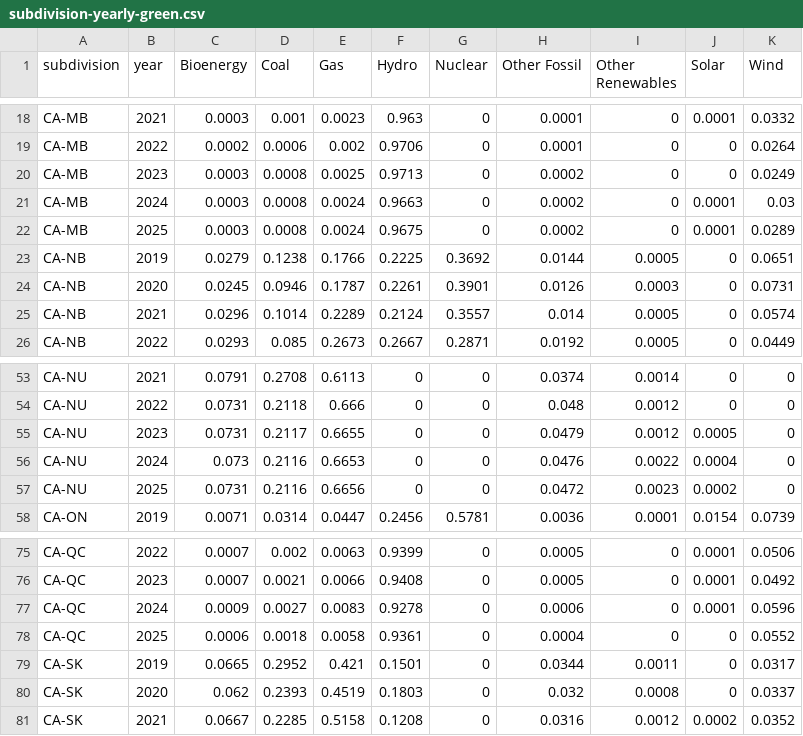
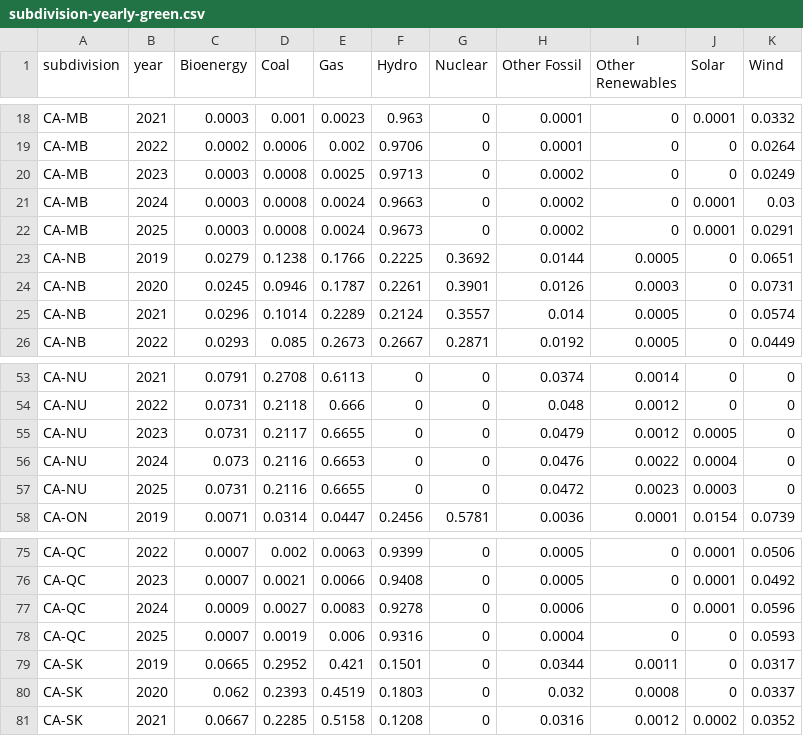
Before and after one commit to digital4better/data, a CSV file: data/mix/subdivision-yearly-green.csv, drawn as a sheet; only a part is shown, gaps mark what is left out; the diff covers the shown part only.

```diff
--- a/data/mix/subdivision-yearly-green.csv
+++ b/data/mix/subdivision-yearly-green.csv
@@ -21,3 +21,3 @@ CA-MB,2023,0.0003,0.0008,0.0025,0.9713,0,0.0002,0,0,0.0249
 CA-MB,2024,0.0003,0.0008,0.0024,0.9663,0,0.0002,0,0.0001,0.03
-CA-MB,2025,0.0003,0.0008,0.0024,0.9675,0,0.0002,0,0.0001,0.0289
+CA-MB,2025,0.0003,0.0008,0.0024,0.9673,0,0.0002,0,0.0001,0.0291
 CA-NB,2019,0.0279,0.1238,0.1766,0.2225,0.3692,0.0144,0.0005,0,0.0651
@@ -56,3 +56,3 @@ CA-NU,2023,0.0731,0.2117,0.6655,0,0,0.0479,0.0012,0.0005,0
 CA-NU,2024,0.073,0.2116,0.6653,0,0,0.0476,0.0022,0.0004,0
-CA-NU,2025,0.0731,0.2116,0.6656,0,0,0.0472,0.0023,0.0002,0
+CA-NU,2025,0.0731,0.2116,0.6655,0,0,0.0472,0.0023,0.0003,0
 CA-ON,2019,0.0071,0.0314,0.0447,0.2456,0.5781,0.0036,0.0001,0.0154,0.0739
@@ -77,3 +77,3 @@ CA-QC,2023,0.0007,0.0021,0.0066,0.9408,0,0.0005,0,0.0001,0.0492
 CA-QC,2024,0.0009,0.0027,0.0083,0.9278,0,0.0006,0,0.0001,0.0596
-CA-QC,2025,0.0006,0.0018,0.0058,0.9361,0,0.0004,0,0,0.0552
+CA-QC,2025,0.0007,0.0019,0.006,0.9316,0,0.0004,0,0,0.0593
 CA-SK,2019,0.0665,0.2952,0.421,0.1501,0,0.0344,0.0011,0,0.0317
```
Also changed, not shown: 3 added rows, 3 removed rows and 47 edited cells elsewhere in this file, data/factor/subdivision-monthly-green.csv, data/factor/subdivision-yearly-green.csv, 14 other files.
